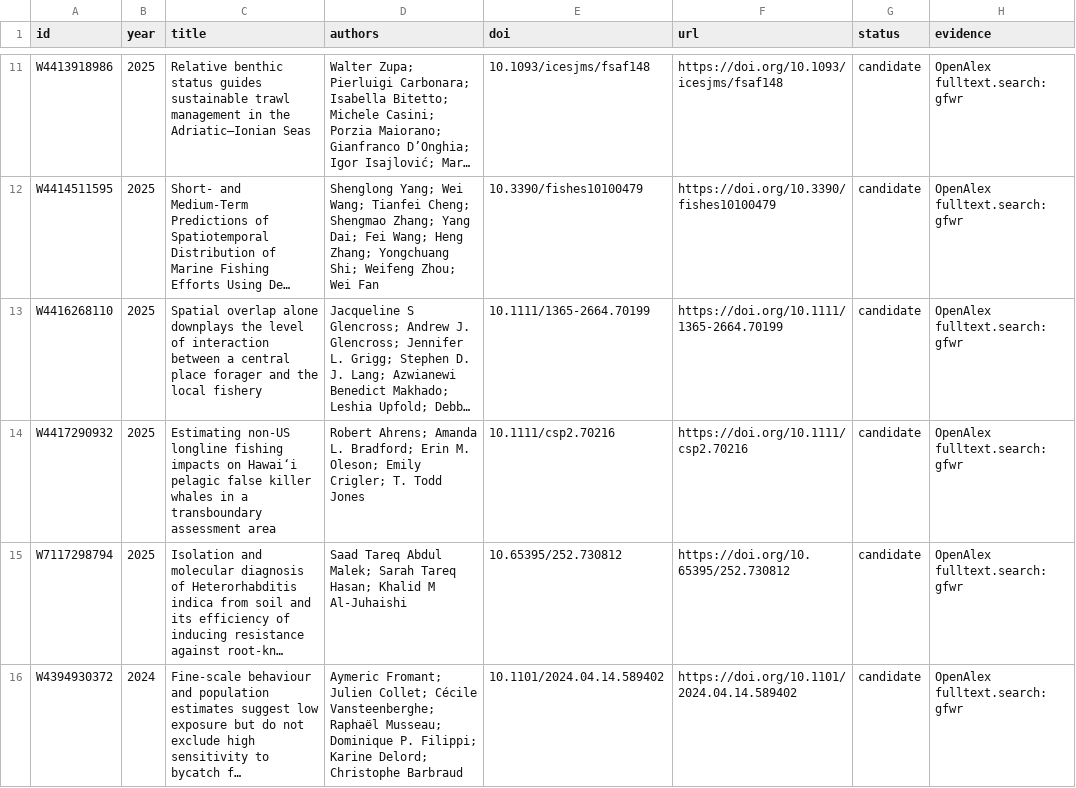
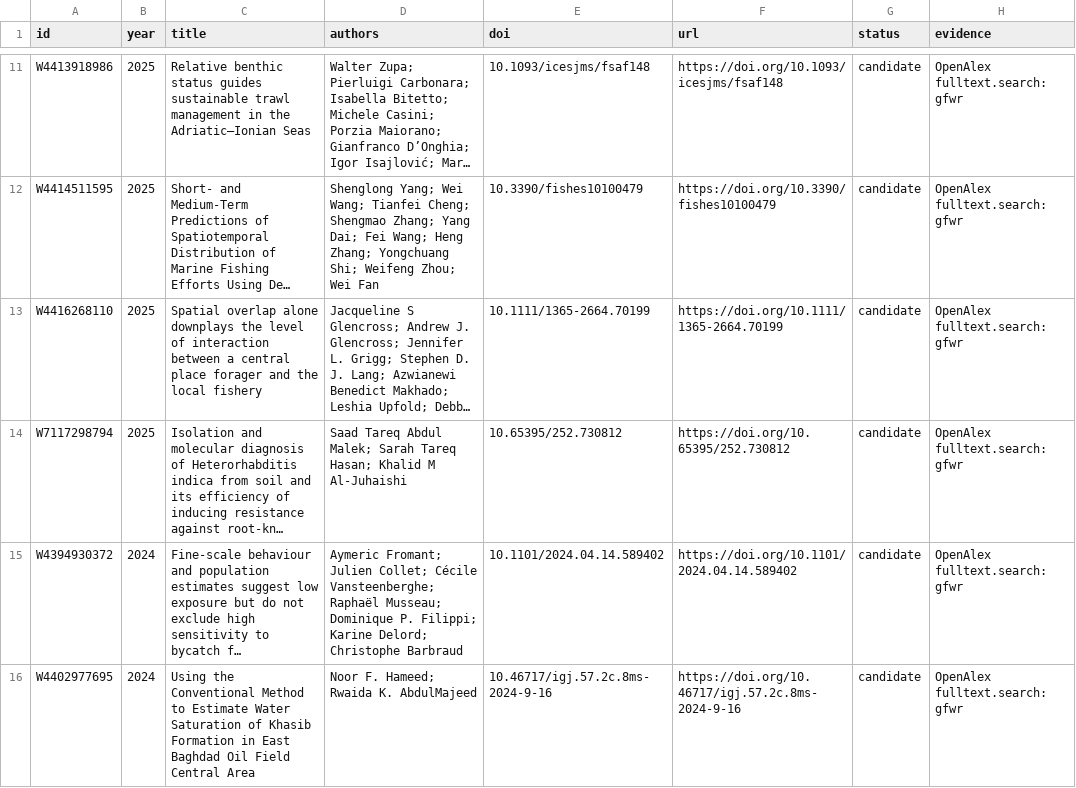
Before and after one commit to cornejotux/gfwr-citations, a CSV file: data/candidates.csv, drawn as a sheet; only a part is shown, gaps mark what is left out; the shorter side is filled out with more unchanged rows; long unchanged cells end in …; the diff names each change by its address in the sheet, - before the commit and + after, or states it on an @@ line.

```diff
--- a/data/candidates.csv
+++ b/data/candidates.csv
-row 14: W4417290932 | 2025 | Estimating non‐US longline fishing impacts on Hawai‘i pelagic false killer whales in a transboundary assessment area | Robert Ahrens; Amanda L. Bradford; Erin M. Oleson; Emily Crigler; T. Todd Jones | 10.1111/csp2.70216 | https://doi.org/10.1111/csp2.70216 | candidate | OpenAlex fulltext.search: gfwr
```
Also changed, not shown: 5 other files.
